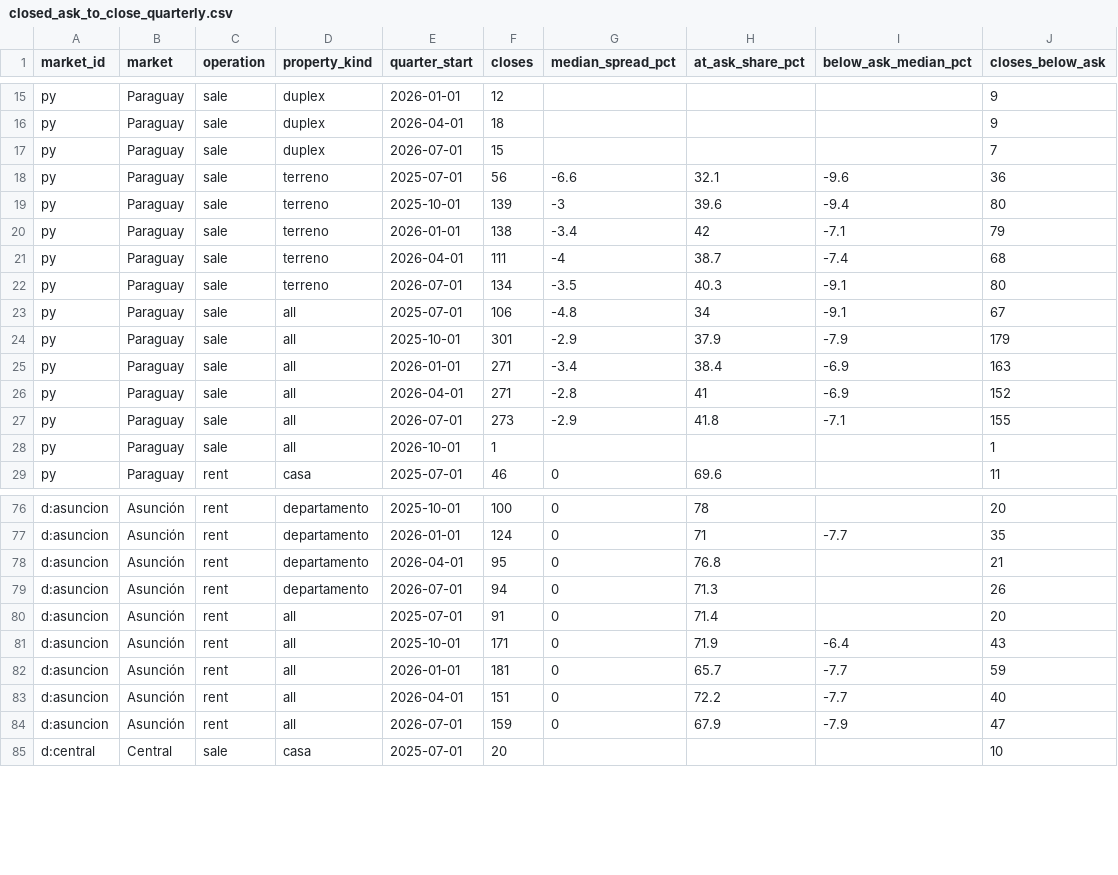
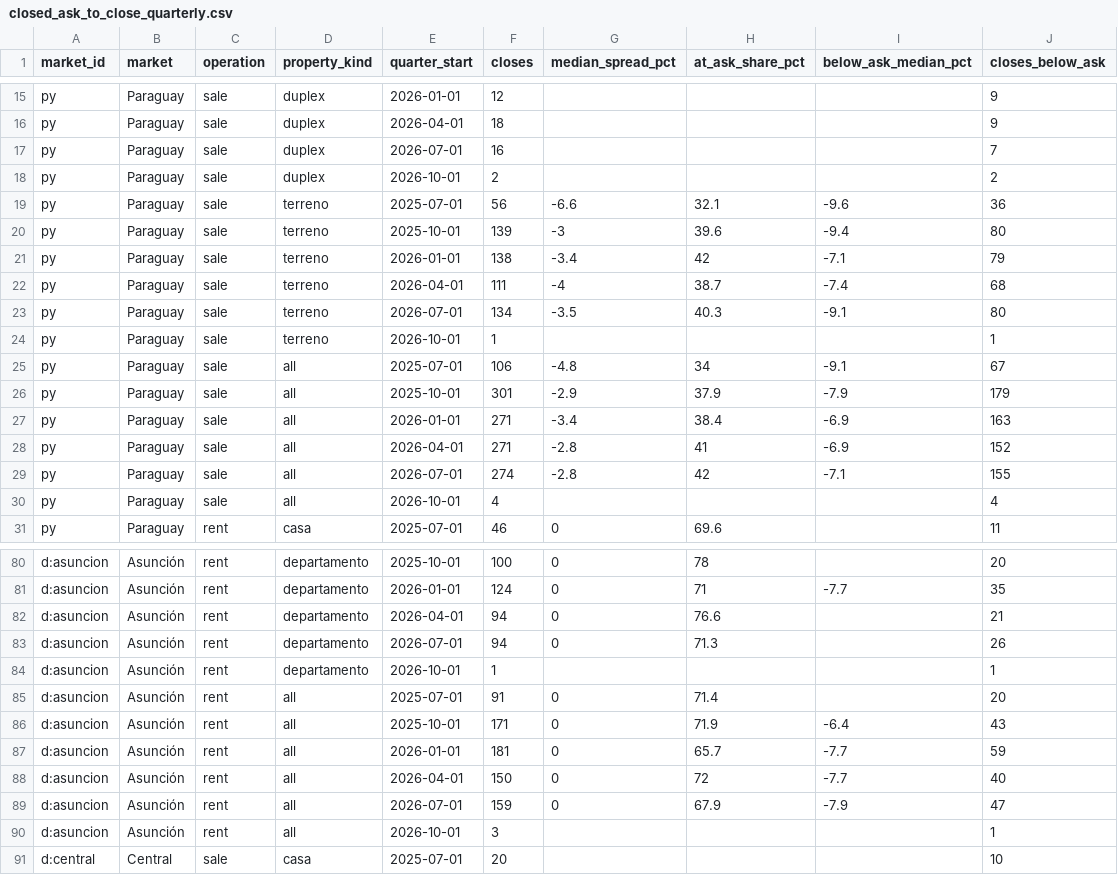
Before and after one commit to ddvanlith/tekoha-daily, a CSV file: dashboard/data/closed_ask_to_close_quarterly.csv, drawn as a sheet; only a part is shown, gaps mark what is left out; the diff covers the shown part only.

```diff
--- a/dashboard/data/closed_ask_to_close_quarterly.csv
+++ b/dashboard/data/closed_ask_to_close_quarterly.csv
@@ -16,3 +16,4 @@ py,Paraguay,sale,duplex,2026-01-01,12,,,,9
 py,Paraguay,sale,duplex,2026-04-01,18,,,,9
-py,Paraguay,sale,duplex,2026-07-01,15,,,,7
+py,Paraguay,sale,duplex,2026-07-01,16,,,,7
+py,Paraguay,sale,duplex,2026-10-01,2,,,,2
 py,Paraguay,sale,terreno,2025-07-01,56,-6.6,32.1,-9.6,36
@@ -22,2 +23,3 @@ py,Paraguay,sale,terreno,2026-04-01,111,-4,38.7,-7.4,68
 py,Paraguay,sale,terreno,2026-07-01,134,-3.5,40.3,-9.1,80
+py,Paraguay,sale,terreno,2026-10-01,1,,,,1
 py,Paraguay,sale,all,2025-07-01,106,-4.8,34,-9.1,67
@@ -26,4 +28,4 @@ py,Paraguay,sale,all,2026-01-01,271,-3.4,38.4,-6.9,163
 py,Paraguay,sale,all,2026-04-01,271,-2.8,41,-6.9,152
-py,Paraguay,sale,all,2026-07-01,273,-2.9,41.8,-7.1,155
-py,Paraguay,sale,all,2026-10-01,1,,,,1
+py,Paraguay,sale,all,2026-07-01,274,-2.8,42,-7.1,155
+py,Paraguay,sale,all,2026-10-01,4,,,,4
 py,Paraguay,rent,casa,2025-07-01,46,0,69.6,,11
@@ -77,4 +81,5 @@ d:asuncion,Asunción,rent,departamento,2025-10-01,100,0,78,,20
 d:asuncion,Asunción,rent,departamento,2026-01-01,124,0,71,-7.7,35
-d:asuncion,Asunción,rent,departamento,2026-04-01,95,0,76.8,,21
+d:asuncion,Asunción,rent,departamento,2026-04-01,94,0,76.6,,21
 d:asuncion,Asunción,rent,departamento,2026-07-01,94,0,71.3,,26
+d:asuncion,Asunción,rent,departamento,2026-10-01,1,,,,1
 d:asuncion,Asunción,rent,all,2025-07-01,91,0,71.4,,20
@@ -82,4 +87,5 @@ d:asuncion,Asunción,rent,all,2025-10-01,171,0,71.9,-6.4,43
 d:asuncion,Asunción,rent,all,2026-01-01,181,0,65.7,-7.7,59
-d:asuncion,Asunción,rent,all,2026-04-01,151,0,72.2,-7.7,40
+d:asuncion,Asunción,rent,all,2026-04-01,150,0,72,-7.7,40
 d:asuncion,Asunción,rent,all,2026-07-01,159,0,67.9,-7.9,47
+d:asuncion,Asunción,rent,all,2026-10-01,3,,,,1
 d:central,Central,sale,casa,2025-07-01,20,,,,10
```
Also changed, not shown: 10 added rows, 2 removed rows, 9 moved rows and 15 edited cells elsewhere in this file, dashboard/data/asking_cuts_7d.csv, dashboard/data/asking_new_7d.csv, 20 other files.
